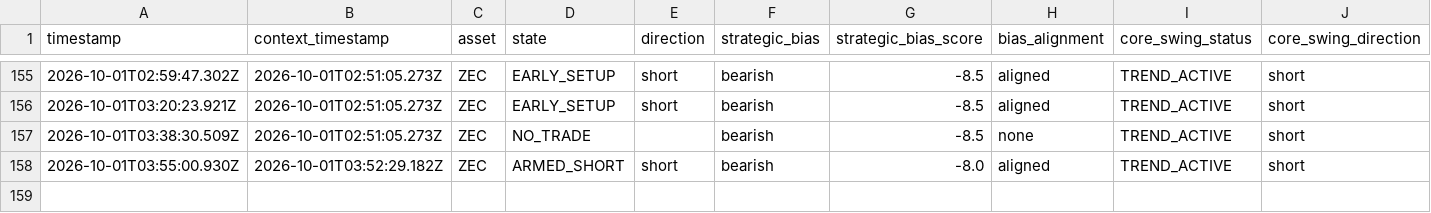
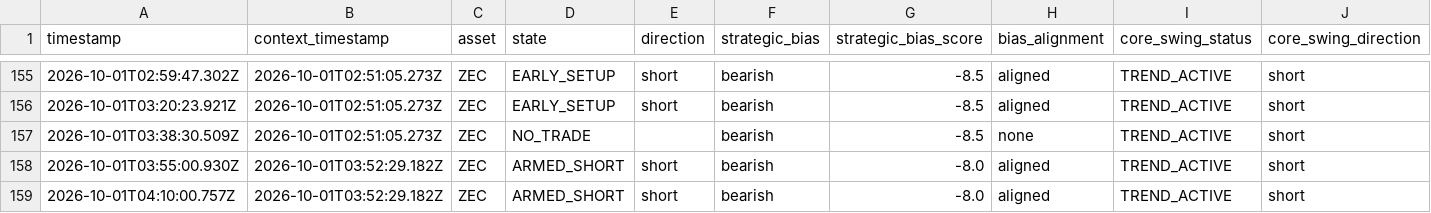
Before and after one commit to themooje412/btc-market-data-collector, a CSV file: assets/zec/execution_history.csv, drawn as a sheet; only a part is shown, gaps mark what is left out; rows hold the shown columns only; the diff names each change by its address in the sheet, - before the commit and + after, or states it on an @@ line.

```diff
--- a/assets/zec/execution_history.csv
+++ b/assets/zec/execution_history.csv
+row 159: 2026-10-01T04:10:00.757Z | 2026-10-01T03:52:29.182Z | ZEC | ARMED_SHORT | short | bearish | -8.0 | aligned | TREND_ACTIVE | short
```
Also changed, not shown: 8 other files.
